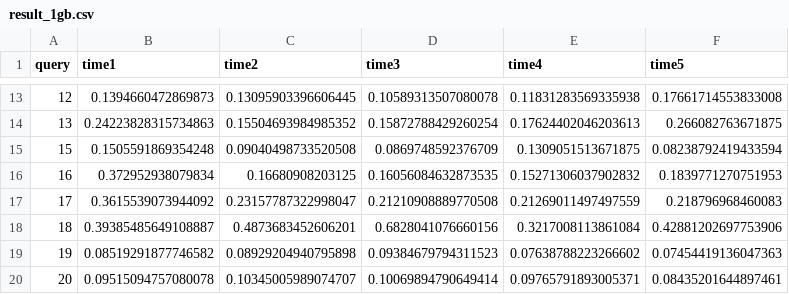
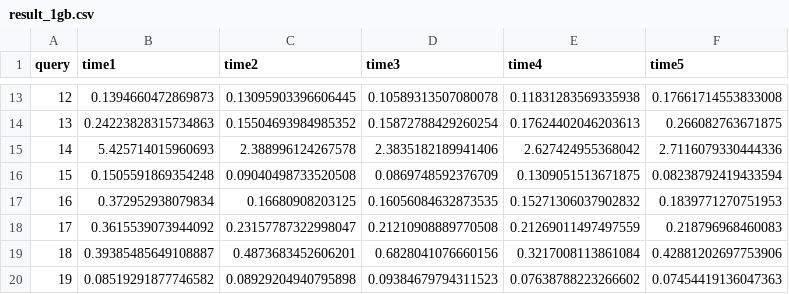
Before and after one commit to xuyou1999/TPC-DS_DW_F2022, a CSV file: result2/result_1gb.csv, drawn as a sheet; only a part is shown, gaps mark what is left out; the shorter side is filled out with more unchanged rows.

```diff
--- a/result2/result_1gb.csv
+++ b/result2/result_1gb.csv
@@ -14,2 +14,3 @@ query,time1,time2,time3,time4,time5
 13,0.24223828315734863,0.15504693984985352,0.15872788429260254,0.17624402046203613,0.266082763671875
+14,5.425714015960693,2.388996124267578,2.3835182189941406,2.627424955368042,2.7116079330444336
 15,0.1505591869354248,0.09040498733520508,0.0869748592376709,0.1309051513671875,0.08238792419433594
```
Also changed, not shown: result2/result_2gb.csv, result2/result_5gb.csv.
